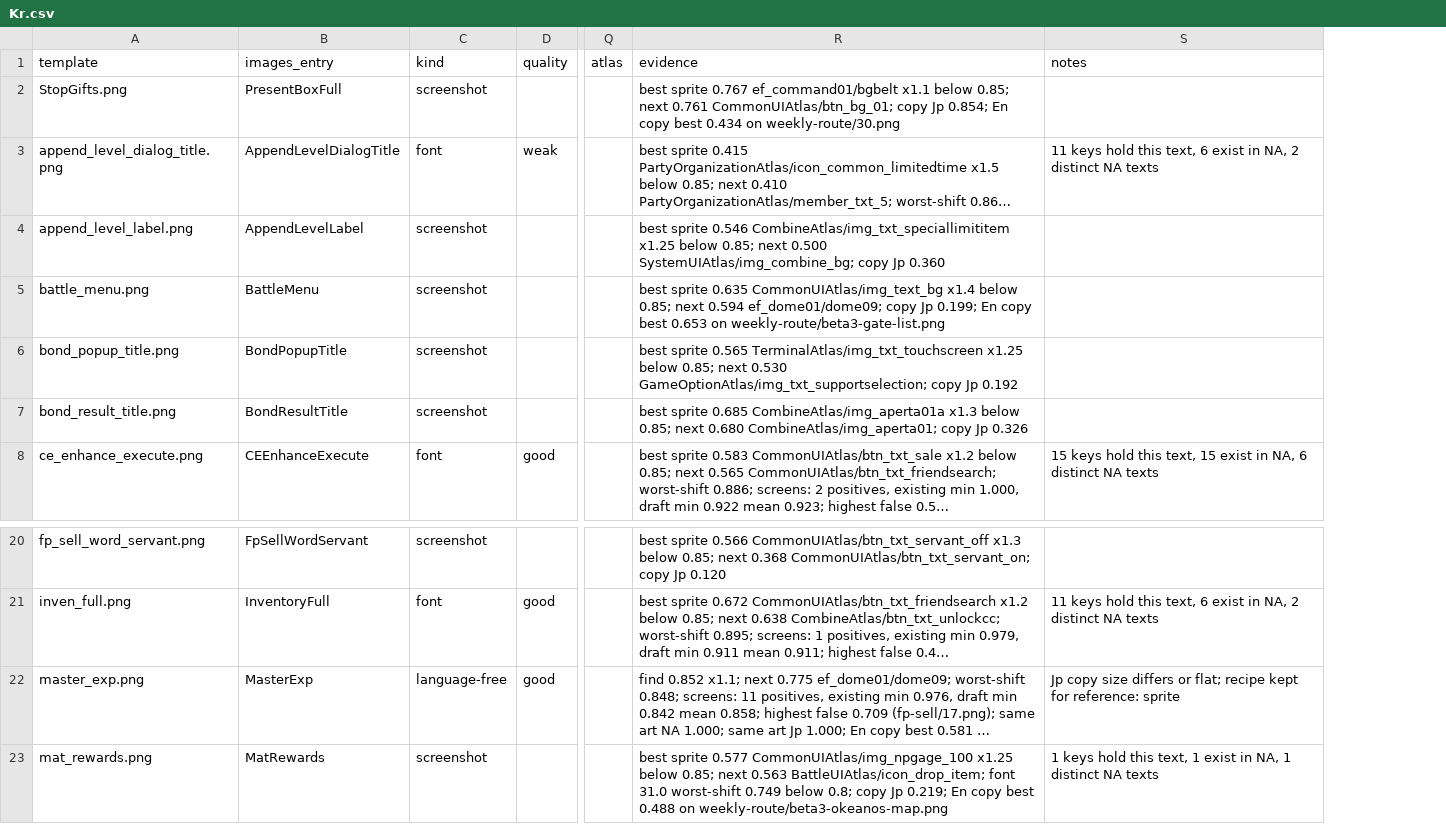
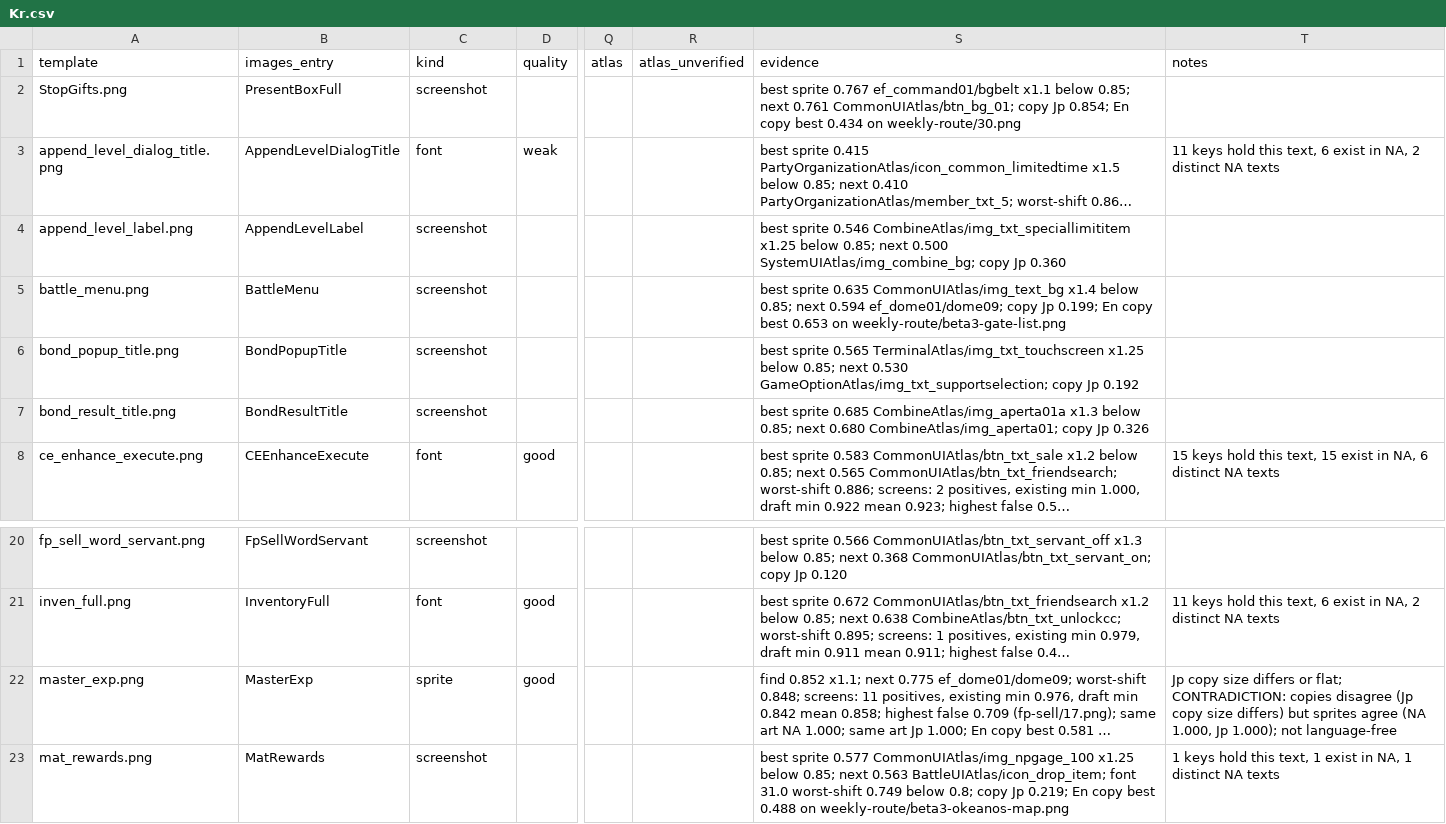
Before and after one commit to puruuun/FGA-Modified, a CSV file: .claude/skills/server-port/recipes/Kr.csv, drawn as a sheet; only a part is shown, gaps mark what is left out; long unchanged cells end in …; addresses are those after the commit; the diff names each change by its address in the sheet, - before the commit and + after, or states it on an @@ line.

```diff
--- a/.claude/skills/server-port/recipes/Kr.csv
+++ b/.claude/skills/server-port/recipes/Kr.csv
+column R (atlas_unverified), empty
-C22 (kind): language-free
+C22 (kind): sprite
-T22 (notes): …or flat; recipe kept for reference: sprite
+T22 (notes): …or flat; CONTRADICTION: copies disagree (Jp copy size differs) but sprites agree (NA 1.000, Jp 1.000); not language-free
```
Also changed, not shown: .claude/skills/server-port/overrides.csv, .claude/skills/server-port/recipes/Jp.csv, 4 other files.
